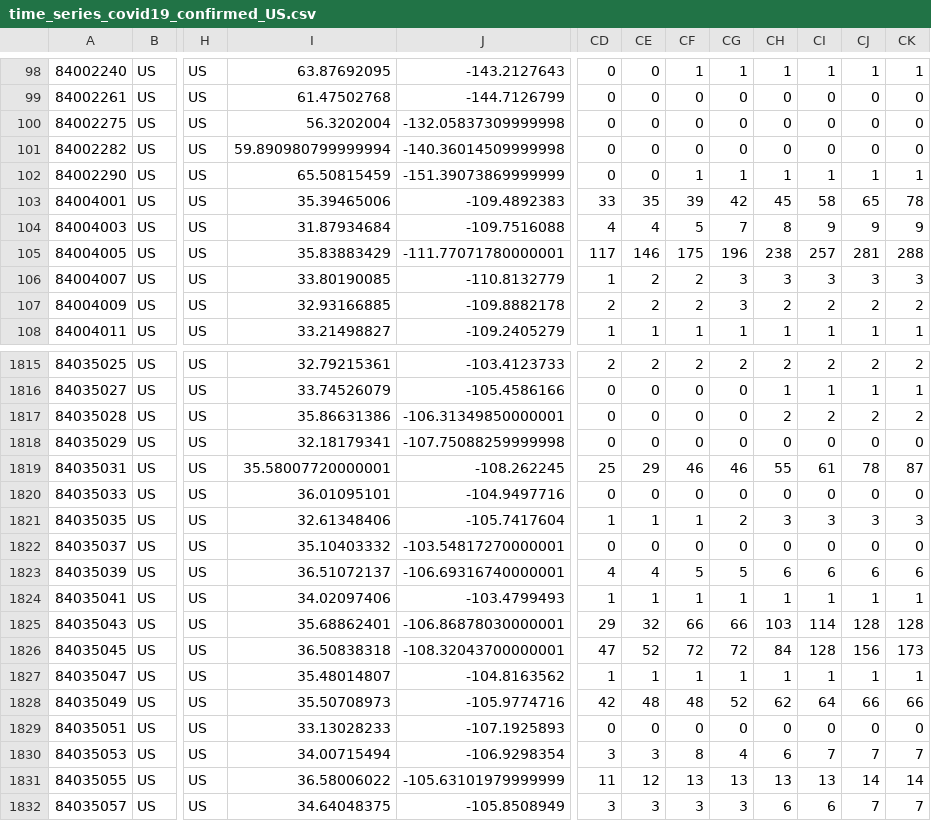
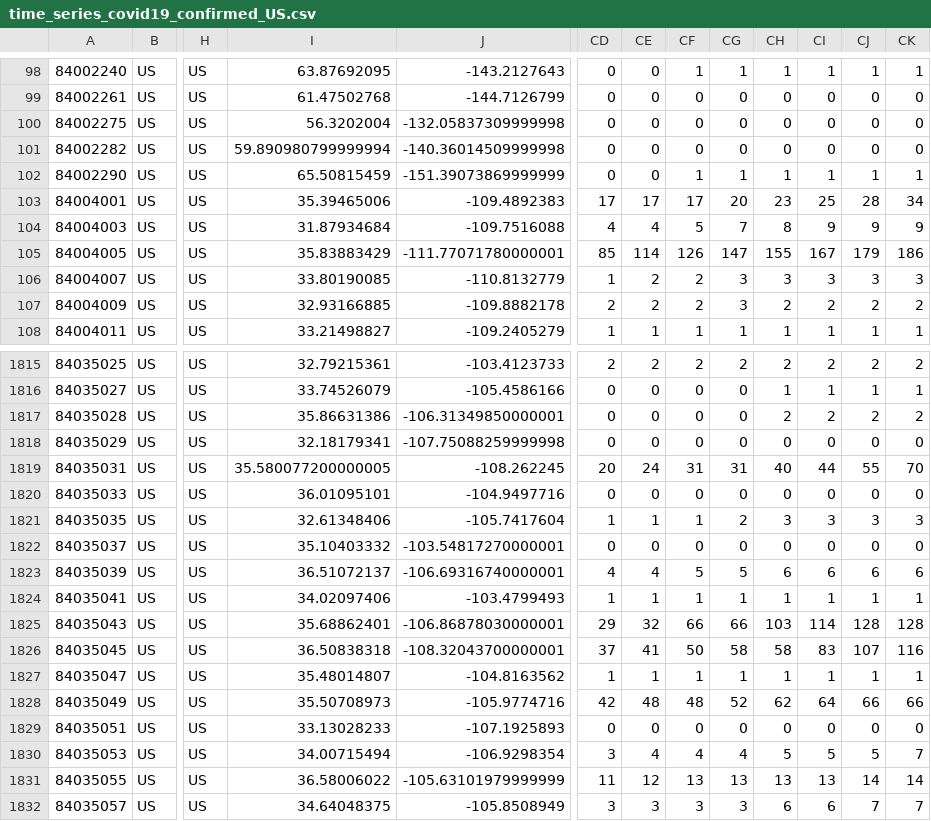
Before and after one commit to DeepSouthVoice/DSV-COVID-19, a CSV file: Raw Data/time_series_covid19_confirmed_US.csv (was time_series_covid19_confirmed_US.csv), drawn as a sheet; only a part is shown, gaps mark what is left out; the diff covers the shown part only; the diff names each change by its address in the sheet, - before the commit and + after, or states it on an @@ line.

```diff
--- a/time_series_covid19_confirmed_US.csv
+++ b/Raw Data/time_series_covid19_confirmed_US.csv
-CD103: 33
+CD103: 17
-CE103: 35
+CE103: 17
-CF103: 39
+CF103: 17
-CG103: 42
+CG103: 20
-CH103: 45
+CH103: 23
-CI103: 58
+CI103: 25
-CJ103: 65
+CJ103: 28
-CK103: 78
+CK103: 34
-CD105: 117
+CD105: 85
-CE105: 146
+CE105: 114
-CF105: 175
+CF105: 126
-CG105: 196
+CG105: 147
-CH105: 238
+CH105: 155
-CI105: 257
+CI105: 167
-CJ105: 281
+CJ105: 179
-CK105: 288
+CK105: 186
-I1819: 35.58007720000001
+I1819: 35.580077200000005
-CD1819: 25
+CD1819: 20
-CE1819: 29
+CE1819: 24
-CF1819: 46
+CF1819: 31
-CG1819: 46
+CG1819: 31
-CH1819: 55
+CH1819: 40
-CI1819: 61
+CI1819: 44
-CJ1819: 78
+CJ1819: 55
-CK1819: 87
+CK1819: 70
-CD1826: 47
+CD1826: 37
-CE1826: 52
+CE1826: 41
-CF1826: 72
+CF1826: 50
-CG1826: 72
+CG1826: 58
-CH1826: 84
+CH1826: 58
-CI1826: 128
+CI1826: 83
-CJ1826: 156
+CJ1826: 107
-CK1826: 173
+CK1826: 116
-CE1830: 3
+CE1830: 4
-CF1830: 8
+CF1830: 4
-CH1830: 6
+CH1830: 5
-CI1830: 7
+CI1830: 5
-CJ1830: 7
+CJ1830: 5
```
Also changed, not shown: 95 edited cells elsewhere in this file, Raw Data/time_series_covid19_deaths_US.csv, 16 other files.
